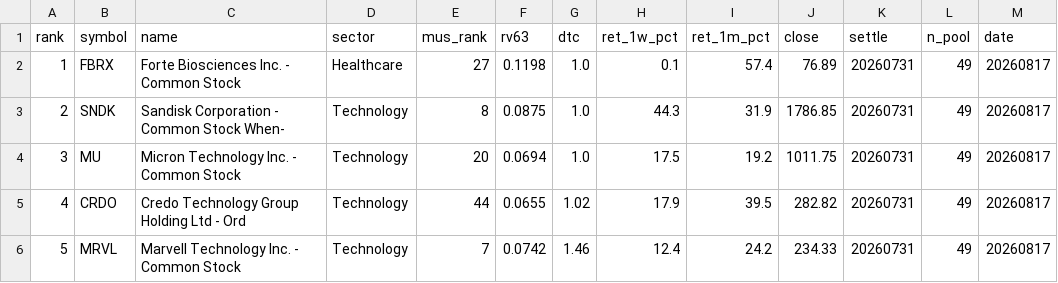
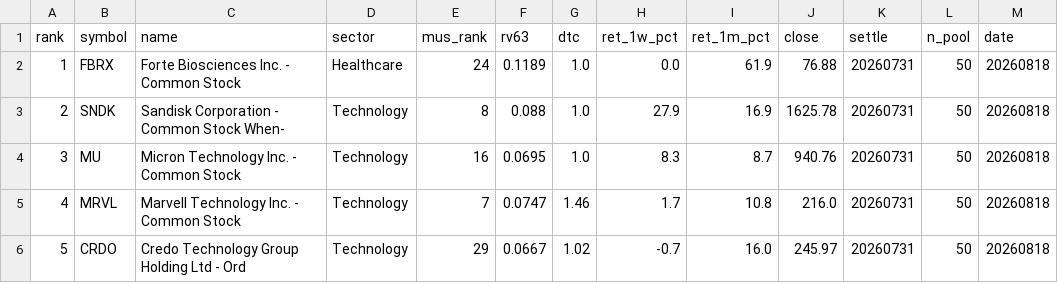
Before and after one commit to sj951027/us-screener, a CSV file: docs/data/us_tilt.csv, drawn as a sheet; only a part is shown; the diff covers the shown part only.

```diff
--- a/docs/data/us_tilt.csv
+++ b/docs/data/us_tilt.csv
@@ -1,6 +1,6 @@
 rank,symbol,name,sector,mus_rank,rv63,dtc,ret_1w_pct,ret_1m_pct,close,settle,n_pool,date
-1,FBRX,Forte Biosciences  Inc.  - Common Stock,Healthcare,27,0.1198,1.0,0.1,57.4,76.89,20260731,49,20260817
-2,SNDK,Sandisk Corporation - Common Stock When-,Technology,8,0.0875,1.0,44.3,31.9,1786.85,20260731,49,20260817
-3,MU,Micron Technology  Inc. - Common Stock,Technology,20,0.0694,1.0,17.5,19.2,1011.75,20260731,49,20260817
-4,CRDO,Credo Technology Group Holding Ltd - Ord,Technology,44,0.0655,1.02,17.9,39.5,282.82,20260731,49,20260817
-5,MRVL,Marvell Technology  Inc. - Common Stock,Technology,7,0.0742,1.46,12.4,24.2,234.33,20260731,49,20260817
+1,FBRX,Forte Biosciences  Inc.  - Common Stock,Healthcare,24,0.1189,1.0,0.0,61.9,76.88,20260731,50,20260818
+2,SNDK,Sandisk Corporation - Common Stock When-,Technology,8,0.088,1.0,27.9,16.9,1625.78,20260731,50,20260818
+3,MU,Micron Technology  Inc. - Common Stock,Technology,16,0.0695,1.0,8.3,8.7,940.76,20260731,50,20260818
+4,MRVL,Marvell Technology  Inc. - Common Stock,Technology,7,0.0747,1.46,1.7,10.8,216.0,20260731,50,20260818
+5,CRDO,Credo Technology Group Holding Ltd - Ord,Technology,29,0.0667,1.02,-0.7,16.0,245.97,20260731,50,20260818
```
Also changed, not shown: 49 edited cells elsewhere in this file, docs/data/us_latest.csv.
